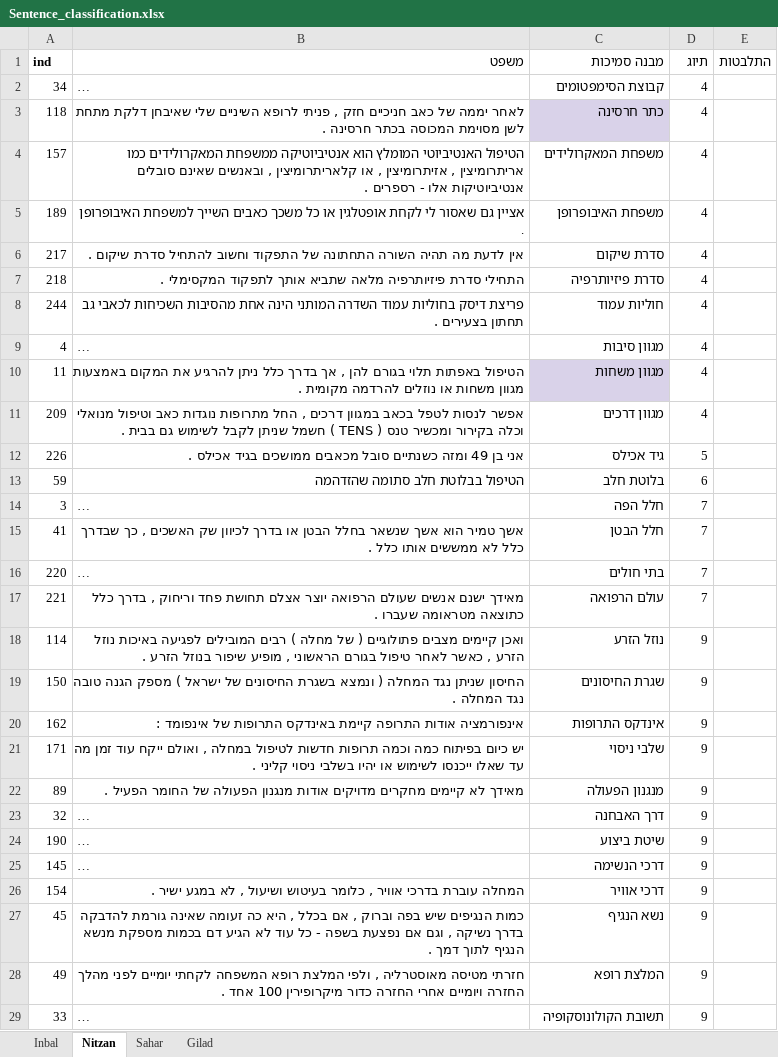
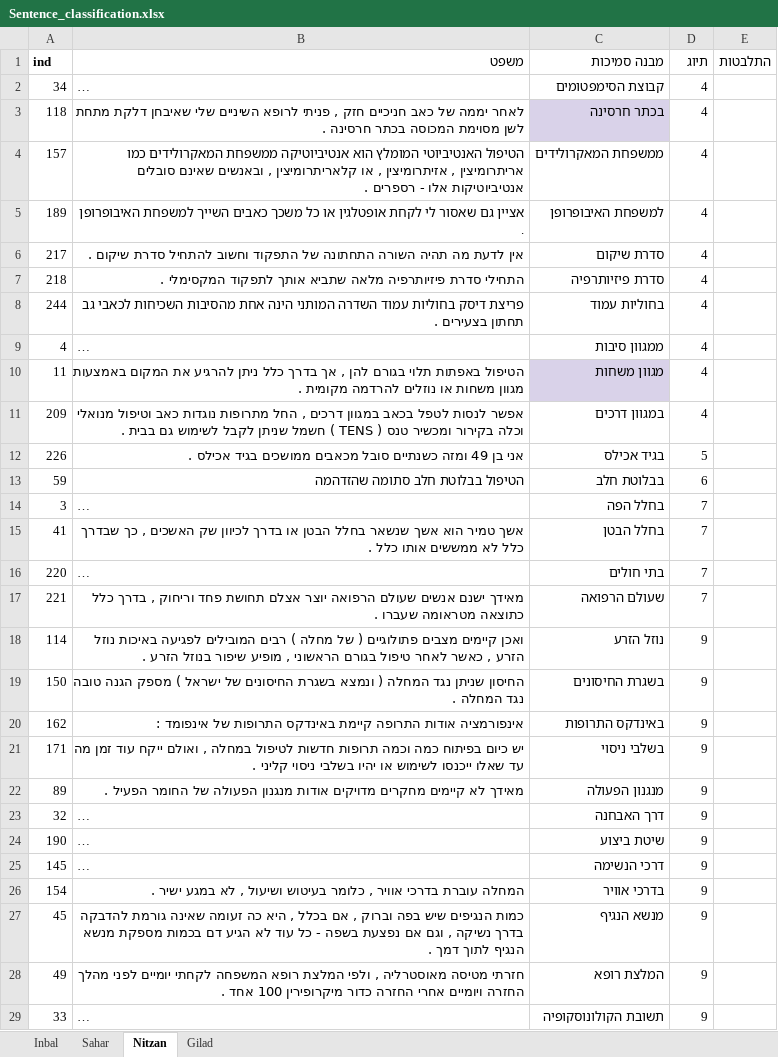
Before and after one commit to saharc2000/NLP_Construct-State_Classifier, an Excel workbook: Sentence_classification.xlsx, sheet Nitzan, drawn as a sheet; only a part is shown; long unchanged cells end in …; values as stored, in another font and other column widths than the file's, no borders; charts and pictures not drawn; the diff covers the shown part only; the diff names each change by its address in the sheet, - before the commit and + after, or states it on an @@ line.

```diff
--- a/Sentence_classification.xlsx (sheet Nitzan)
+++ b/Sentence_classification.xlsx (sheet Nitzan)
@@ sheet tab order changed: Inbal | Sahar | Nitzan | Gilad @@
-C3 (מבנה סמיכות): כתר חרסינה
+C3 (מבנה סמיכות): בכתר חרסינה
-C4 (מבנה סמיכות): משפחת המאקרולידים
+C4 (מבנה סמיכות): ממשפחת המאקרולידים
-C5 (מבנה סמיכות): משפחת האיבופרופן
+C5 (מבנה סמיכות): למשפחת האיבופרופן
-C8 (מבנה סמיכות): חוליות עמוד
+C8 (מבנה סמיכות): בחוליות עמוד
-C9 (מבנה סמיכות): מגוון סיבות
+C9 (מבנה סמיכות): ממגוון סיבות
-C11 (מבנה סמיכות): מגוון דרכים
+C11 (מבנה סמיכות): במגוון דרכים
-C12 (מבנה סמיכות): גיד אכילס
+C12 (מבנה סמיכות): בגיד אכילס
-C13 (מבנה סמיכות): בלוטת חלב
+C13 (מבנה סמיכות): בבלוטת חלב
-C14 (מבנה סמיכות): חלל הפה
+C14 (מבנה סמיכות): בחלל הפה
-C15 (מבנה סמיכות): חלל הבטן
+C15 (מבנה סמיכות): בחלל הבטן
-C17 (מבנה סמיכות): עולם הרפואה
+C17 (מבנה סמיכות): שעולם הרפואה
-C19 (מבנה סמיכות): שגרת החיסונים
+C19 (מבנה סמיכות): בשגרת החיסונים
-C20 (מבנה סמיכות): אינדקס התרופות
+C20 (מבנה סמיכות): באינדקס התרופות
-C21 (מבנה סמיכות): שלבי ניסוי
+C21 (מבנה סמיכות): בשלבי ניסוי
-C26 (מבנה סמיכות): דרכי אוויר
+C26 (מבנה סמיכות): בדרכי אוויר
-C27 (מבנה סמיכות): נשא הנגיף
+C27 (מבנה סמיכות): מנשא הנגיף
```
Also changed, not shown: 5 added rows, 5 removed rows, 6 moved rows and 104 edited cells elsewhere in this sheet, sheet Inbal, sheet Gilad, sheet Sahar, charts or pictures, 5 other files.
